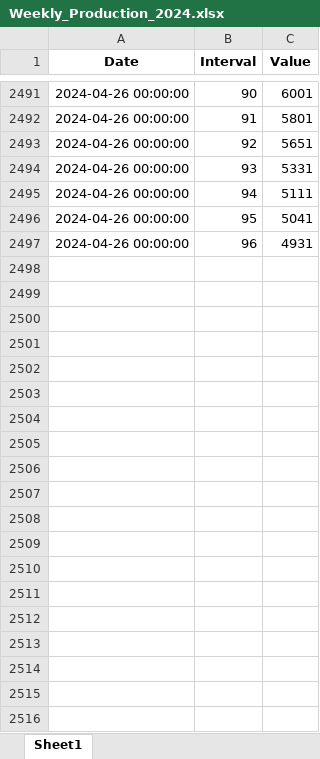
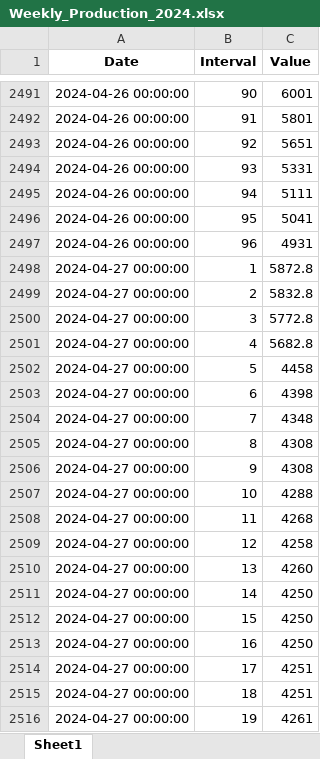
Before and after one commit to Andrei-Ionita/forecast_app, an Excel workbook: Market Fundamentals/Transelectrica_data/Weekly_Production_2024.xlsx, sheet Sheet1, drawn as a sheet; only a part is shown, gaps mark what is left out; values as stored, in another font and other column widths than the file's, no borders; the diff covers the shown part only; the diff names each change by its address in the sheet, - before the commit and + after, or states it on an @@ line.

Commit message:
Updating the Market Fundamentals section

```diff
--- a/Market Fundamentals/Transelectrica_data/Weekly_Production_2024.xlsx (sheet Sheet1)
+++ b/Market Fundamentals/Transelectrica_data/Weekly_Production_2024.xlsx (sheet Sheet1)
+row 2498: 2024-04-27 00:00:00 | 1 | 5872.8
+row 2499: 2024-04-27 00:00:00 | 2 | 5832.8
+row 2500: 2024-04-27 00:00:00 | 3 | 5772.8
+row 2501: 2024-04-27 00:00:00 | 4 | 5682.8
+row 2502: 2024-04-27 00:00:00 | 5 | 4458
+row 2503: 2024-04-27 00:00:00 | 6 | 4398
+row 2504: 2024-04-27 00:00:00 | 7 | 4348
+row 2505: 2024-04-27 00:00:00 | 8 | 4308
+row 2506: 2024-04-27 00:00:00 | 9 | 4308
+row 2507: 2024-04-27 00:00:00 | 10 | 4288
+row 2508: 2024-04-27 00:00:00 | 11 | 4268
+row 2509: 2024-04-27 00:00:00 | 12 | 4258
+row 2510: 2024-04-27 00:00:00 | 13 | 4260
+row 2511: 2024-04-27 00:00:00 | 14 | 4250
+row 2512: 2024-04-27 00:00:00 | 15 | 4250
+row 2513: 2024-04-27 00:00:00 | 16 | 4250
+row 2514: 2024-04-27 00:00:00 | 17 | 4251
+row 2515: 2024-04-27 00:00:00 | 18 | 4251
+row 2516: 2024-04-27 00:00:00 | 19 | 4261
```
Also changed, not shown: 269 added rows and 480 edited cells elsewhere in this sheet, Market Fundamentals/Transelectrica_data/Weekly_Consumption_2024.xlsx, 12 other files.
